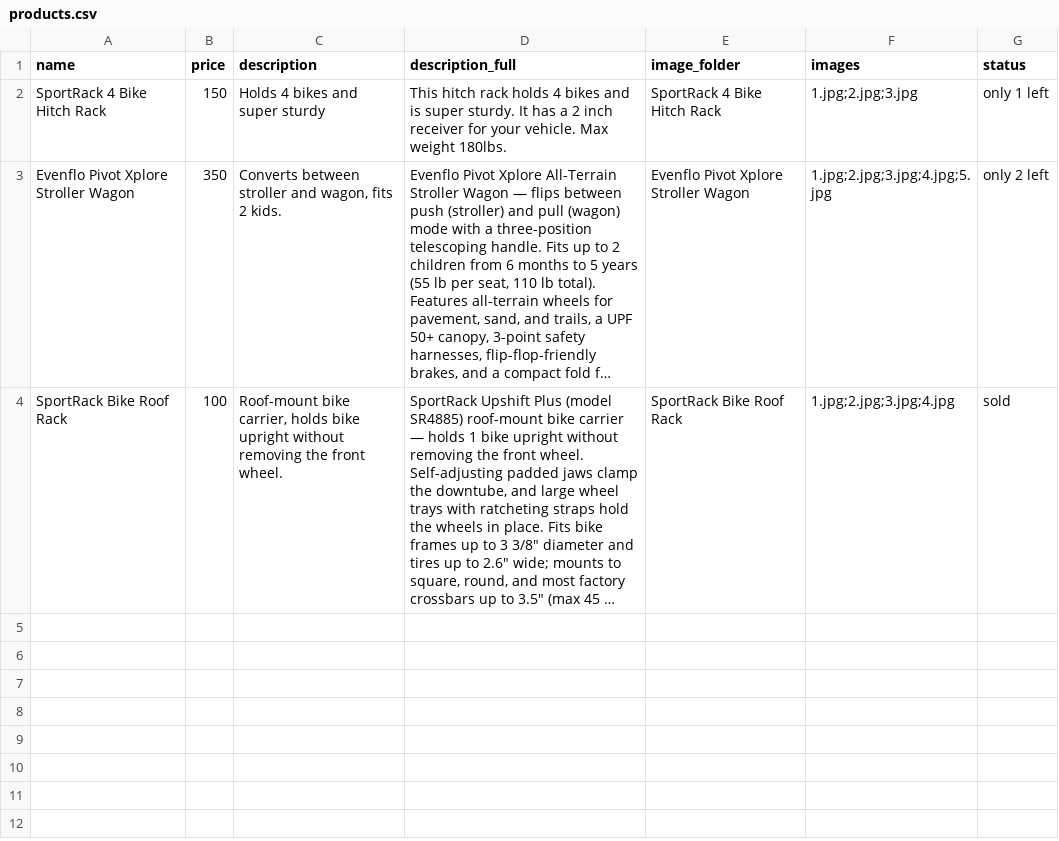
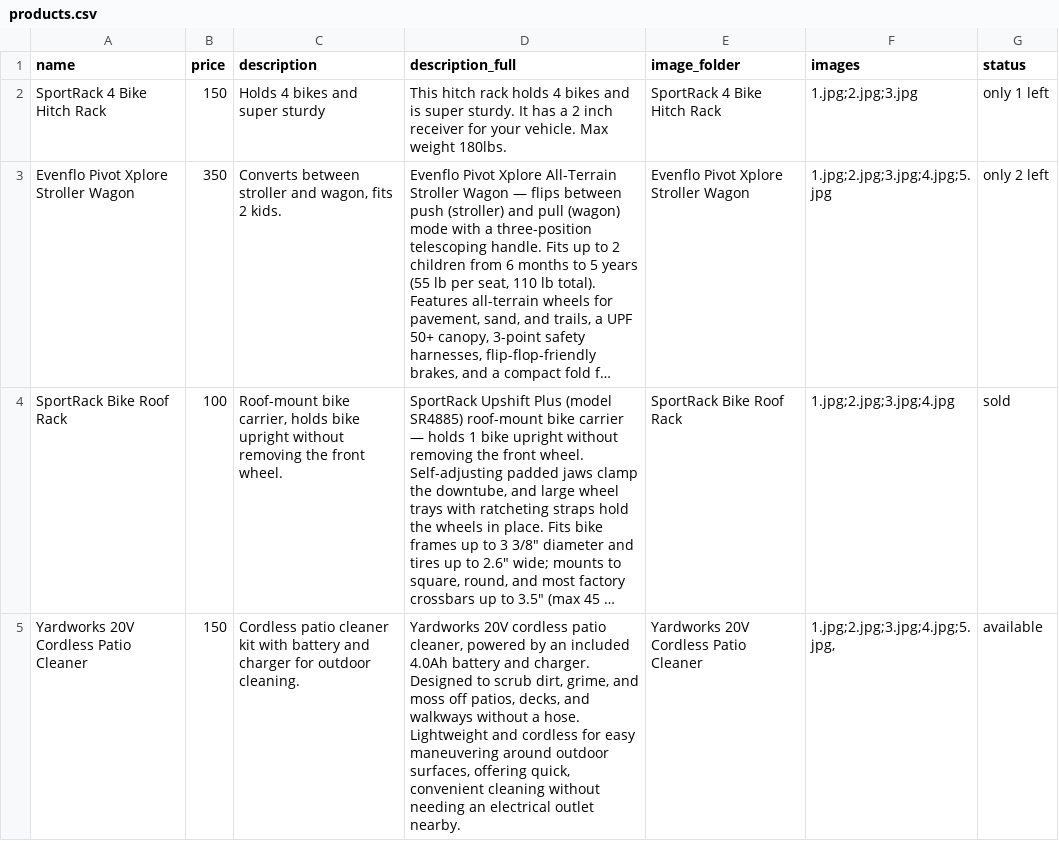
Before and after one commit to Nwiteco/nwiteco, a CSV file: products.csv, drawn as a sheet; long unchanged cells end in …; the diff names each change by its address in the sheet, - before the commit and + after, or states it on an @@ line.

```diff
--- a/products.csv
+++ b/products.csv
+row 5: Yardworks 20V Cordless Patio Cleaner | 150 | Cordless patio cleaner kit with battery and charger for outdoor cleaning. | Yardworks 20V cordless patio cleaner, powered by an included 4.0Ah battery and charger. Designed to scrub dirt, grime, and moss off patios, decks, and walkways without a hose. Lightweight and cordless for easy maneuvering around outdoor surfaces, offering quick, convenient cleaning without needing an electrical outlet nearby. | Yardworks 20V Cordless Patio Cleaner | 1.jpg;2.jpg;3.jpg;4.jpg;5.jpg, | available
```
Also changed, not shown: 7 other files.
